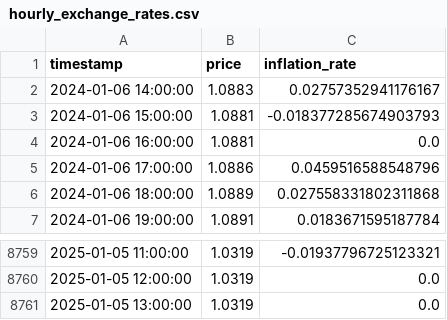
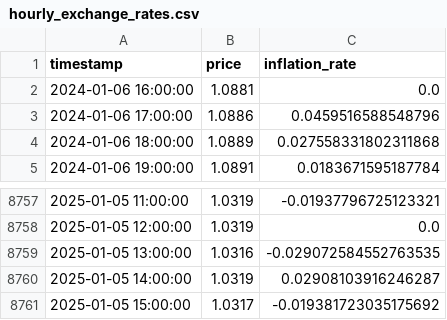
Before and after one commit to Alkhalf/gold_price_predictor, a CSV file: hourly_exchange_rates.csv, drawn as a sheet; only a part is shown, gaps mark what is left out.

```diff
--- a/hourly_exchange_rates.csv
+++ b/hourly_exchange_rates.csv
@@ -1,4 +1,2 @@
 timestamp,price,inflation_rate
-2024-01-06 14:00:00,1.0883,0.02757352941176167
-2024-01-06 15:00:00,1.0881,-0.018377285674903793
 2024-01-06 16:00:00,1.0881,0.0
@@ -8760,2 +8758,4 @@ timestamp,price,inflation_rate
 2025-01-05 12:00:00,1.0319,0.0
-2025-01-05 13:00:00,1.0319,0.0
+2025-01-05 13:00:00,1.0316,-0.029072584552763535
+2025-01-05 14:00:00,1.0319,0.02908103916246287
+2025-01-05 15:00:00,1.0317,-0.019381723035175692
```
Also changed, not shown: gold_hourly_prices.csv, 1 other file.
